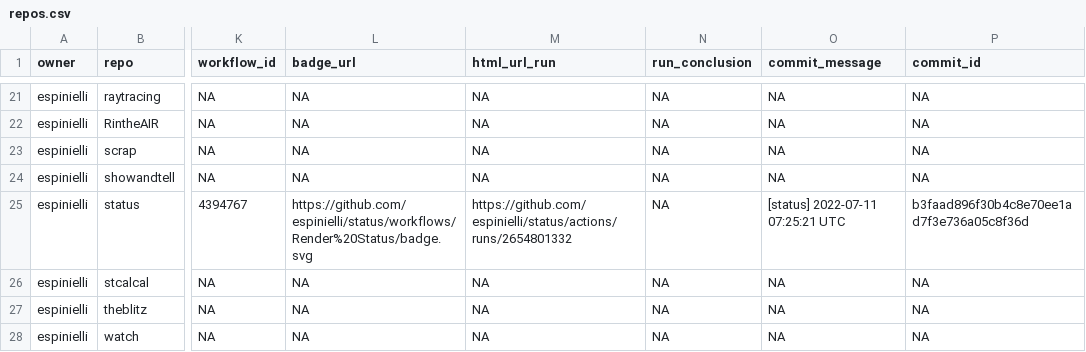
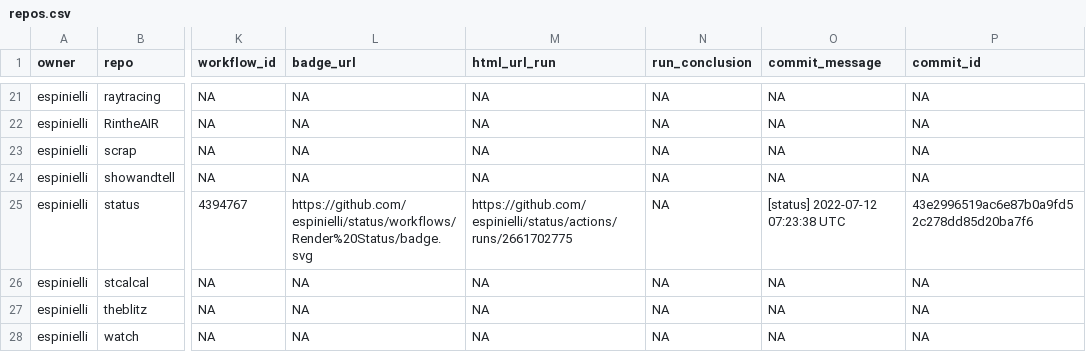
Before and after one commit to espinielli/status, a CSV file: repos.csv, drawn as a sheet; only a part is shown, gaps mark what is left out; the diff names each change by its address in the sheet, - before the commit and + after, or states it on an @@ line.

```diff
--- a/repos.csv
+++ b/repos.csv
-M25 (html_url_run): https://github.com/espinielli/status/actions/runs/2654801332
+M25 (html_url_run): https://github.com/espinielli/status/actions/runs/2661702775
-O25 (commit_message): [status] 2022-07-11 07:25:21 UTC
+O25 (commit_message): [status] 2022-07-12 07:23:38 UTC
-P25 (commit_id): b3faad896f30b4c8e70ee1ad7f3e736a05c8f36d
+P25 (commit_id): 43e2996519ac6e87b0a9fd52c278dd85d20ba7f6
```
Also changed, not shown: 1 other file.
